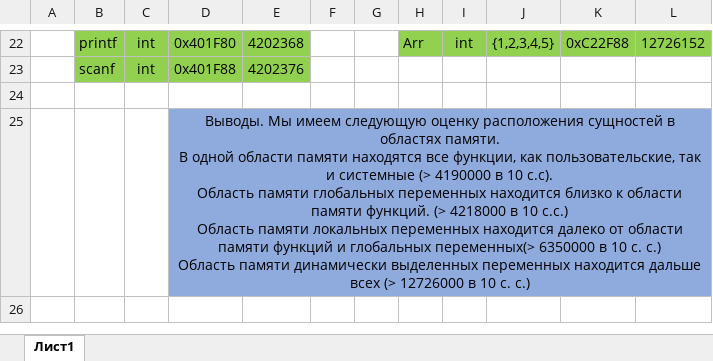
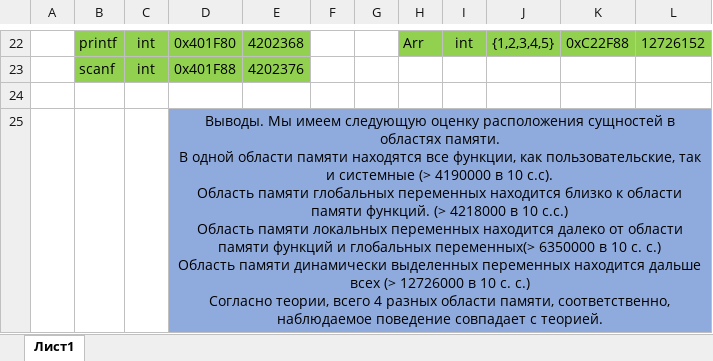
Before and after one commit to bozhnyukAlex/BozhnyukSPBUhw, an Excel workbook: HW #5/HW5_REPORT.xlsx, sheet Лист1, drawn as a sheet; only a part is shown, gaps mark what is left out; values as stored, in another font and other column widths than the file's, no borders; ↵ is a line break in a cell; the diff names each change by its address in the sheet, - before the commit and + after, or states it on an @@ line.

Commit message:
Подправил вывод

```diff
--- a/HW #5/HW5_REPORT.xlsx (sheet Лист1)
+++ b/HW #5/HW5_REPORT.xlsx (sheet Лист1)
-D25: …с. с.)
+D25: …с. с.) ↵ Согласно теории, всего 4 разных области памяти, соответственно, наблюдаемое поведение совпадает с теорией.
```
